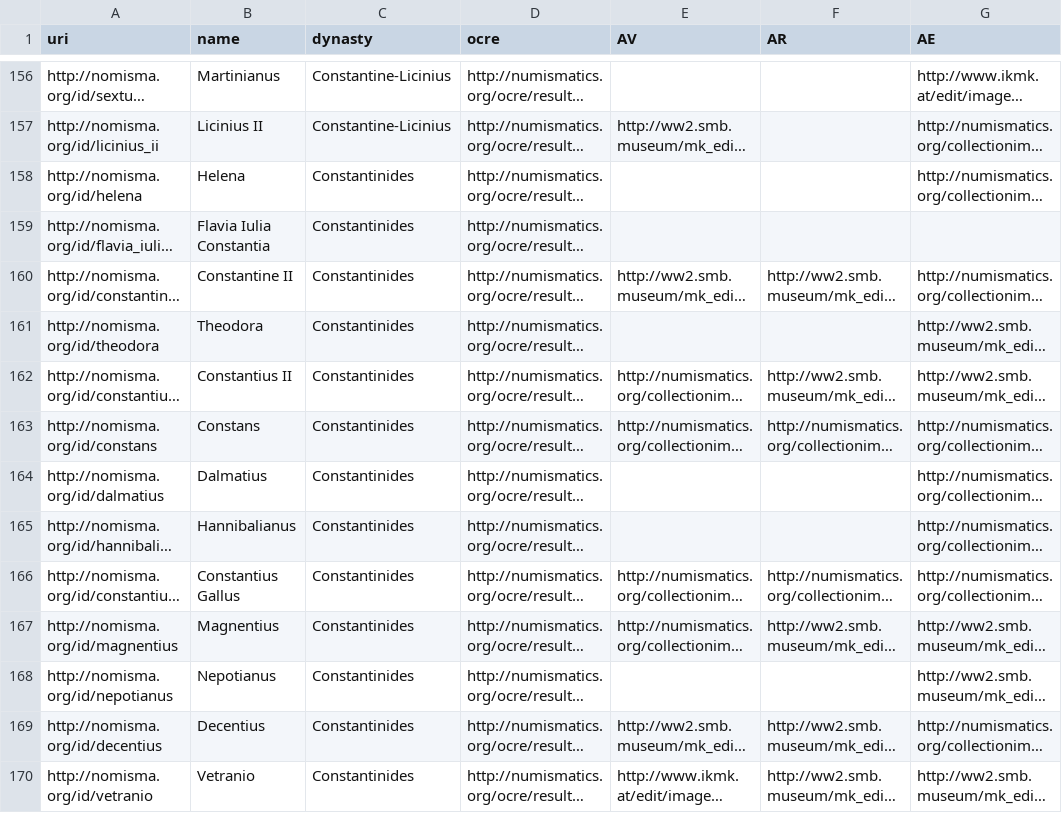
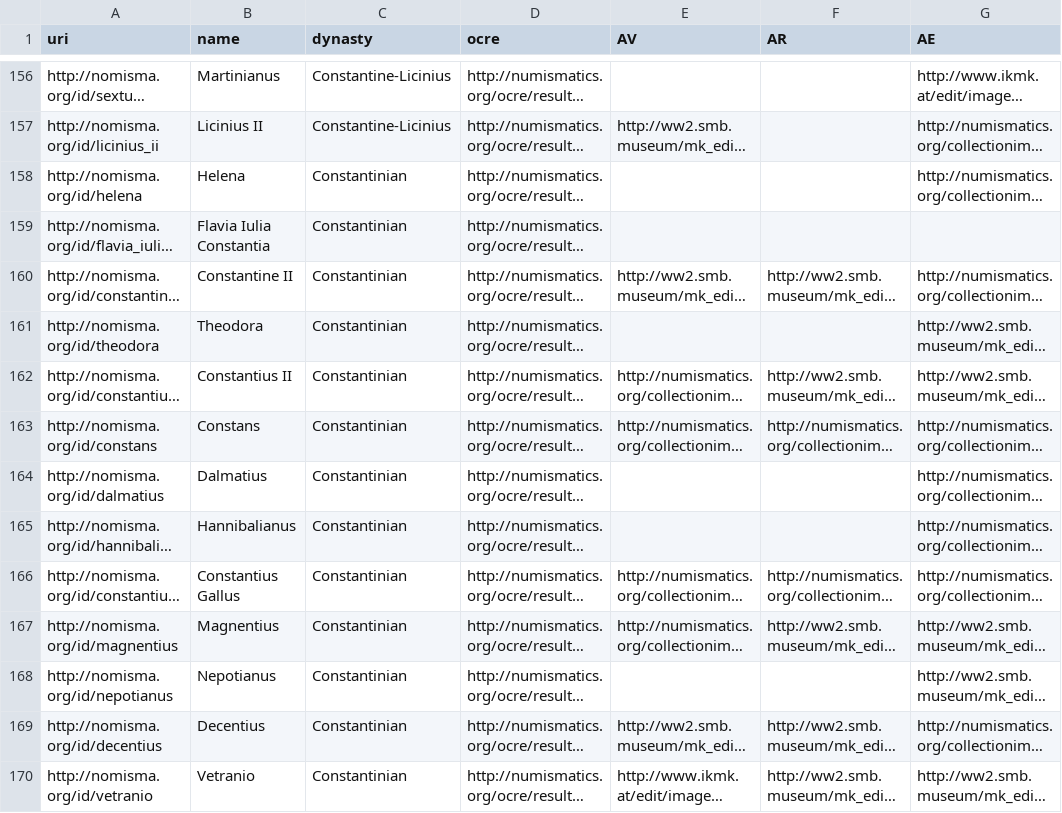
Before and after one commit to ewg118/numishare, a CSV file: migration/portrait-images-new.csv, drawn as a sheet; only a part is shown, gaps mark what is left out; long unchanged cells end in …; the diff covers the shown part only; the diff names each change by its address in the sheet, - before the commit and + after, or states it on an @@ line.

```diff
--- a/migration/portrait-images-new.csv
+++ b/migration/portrait-images-new.csv
-C158:C170 (dynasty): Constantinides
+C158:C170 (dynasty): Constantinian
```
Also changed, not shown: 3 added rows, 3 removed rows and 12 edited cells elsewhere in this file, 1 other file.
